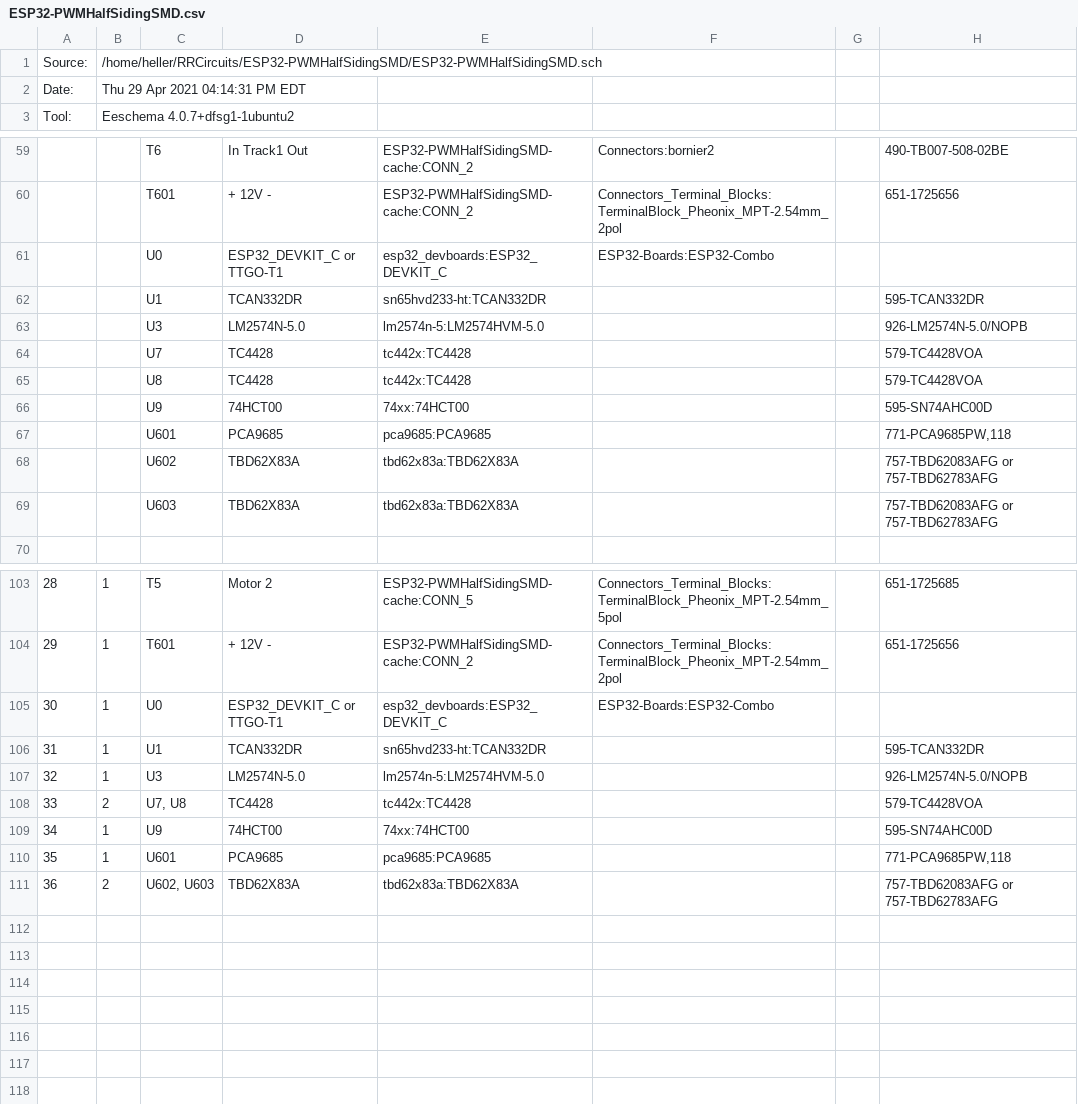
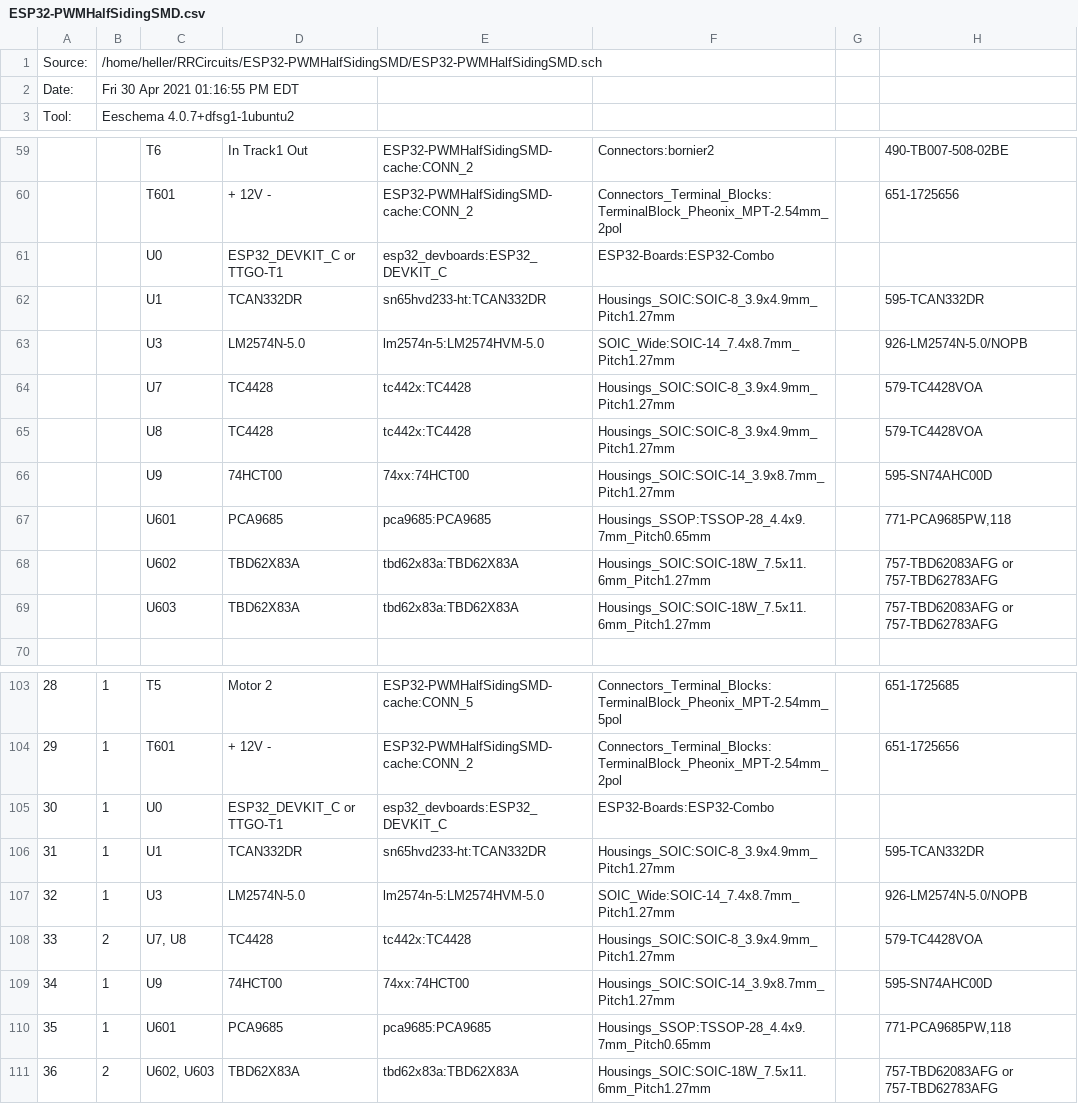
Before and after one commit to RobertPHeller/RPi-RRCircuits, a CSV file: ESP32-PWMHalfSidingSMD/ESP32-PWMHalfSidingSMD.csv, drawn as a sheet; only a part is shown, gaps mark what is left out.

Commit message:
Update footprints in ESP32-PWMHalfSidingSMD.

```diff
--- a/ESP32-PWMHalfSidingSMD/ESP32-PWMHalfSidingSMD.csv
+++ b/ESP32-PWMHalfSidingSMD/ESP32-PWMHalfSidingSMD.csv
@@ -1,3 +1,3 @@
 "Source:","/home/heller/RRCircuits/ESP32-PWMHalfSidingSMD/ESP32-PWMHalfSidingSMD.sch"
-"Date:","Thu 29 Apr 2021 04:14:31 PM EDT"
+"Date:","Fri 30 Apr 2021 01:16:55 PM EDT"
 "Tool:","Eeschema 4.0.7+dfsg1-1ubuntu2"
@@ -61,10 +61,10 @@
 "","","U0","ESP32_DEVKIT_C or TTGO-T1","esp32_devboards:ESP32_DEVKIT_C","ESP32-Boards:ESP32-Combo","",""
-"","","U1","TCAN332DR","sn65hvd233-ht:TCAN332DR","","","595-TCAN332DR"
-"","","U3","LM2574N-5.0","lm2574n-5:LM2574HVM-5.0","","","926-LM2574N-5.0/NOPB"
-"","","U7","TC4428","tc442x:TC4428","","","579-TC4428VOA"
-"","","U8","TC4428","tc442x:TC4428","","","579-TC4428VOA"
-"","","U9","74HCT00","74xx:74HCT00","","","595-SN74AHC00D"
-"","","U601","PCA9685","pca9685:PCA9685","","","771-PCA9685PW,118"
-"","","U602","TBD62X83A","tbd62x83a:TBD62X83A","","","757-TBD62083AFG or 757-TBD62783AFG"
-"","","U603","TBD62X83A","tbd62x83a:TBD62X83A","","","757-TBD62083AFG or 757-TBD62783AFG"
+"","","U1","TCAN332DR","sn65hvd233-ht:TCAN332DR","Housings_SOIC:SOIC-8_3.9x4.9mm_Pitch1.27mm","","595-TCAN332DR"
+"","","U3","LM2574N-5.0","lm2574n-5:LM2574HVM-5.0","SOIC_Wide:SOIC-14_7.4x8.7mm_Pitch1.27mm","","926-LM2574N-5.0/NOPB"
+"","","U7","TC4428","tc442x:TC4428","Housings_SOIC:SOIC-8_3.9x4.9mm_Pitch1.27mm","","579-TC4428VOA"
+"","","U8","TC4428","tc442x:TC4428","Housings_SOIC:SOIC-8_3.9x4.9mm_Pitch1.27mm","","579-TC4428VOA"
+"","","U9","74HCT00","74xx:74HCT00","Housings_SOIC:SOIC-14_3.9x8.7mm_Pitch1.27mm","","595-SN74AHC00D"
+"","","U601","PCA9685","pca9685:PCA9685","Housings_SSOP:TSSOP-28_4.4x9.7mm_Pitch0.65mm","","771-PCA9685PW,118"
+"","","U602","TBD62X83A","tbd62x83a:TBD62X83A","Housings_SOIC:SOIC-18W_7.5x11.6mm_Pitch1.27mm","","757-TBD62083AFG or 757-TBD62783AFG"
+"","","U603","TBD62X83A","tbd62x83a:TBD62X83A","Housings_SOIC:SOIC-18W_7.5x11.6mm_Pitch1.27mm","","757-TBD62083AFG or 757-TBD62783AFG"
 
@@ -105,7 +105,7 @@
 "30","1","U0","ESP32_DEVKIT_C or TTGO-T1","esp32_devboards:ESP32_DEVKIT_C","ESP32-Boards:ESP32-Combo","",""
-"31","1","U1","TCAN332DR","sn65hvd233-ht:TCAN332DR","","","595-TCAN332DR"
-"32","1","U3","LM2574N-5.0","lm2574n-5:LM2574HVM-5.0","","","926-LM2574N-5.0/NOPB"
-"33","2","U7, U8","TC4428","tc442x:TC4428","","","579-TC4428VOA"
-"34","1","U9","74HCT00","74xx:74HCT00","","","595-SN74AHC00D"
-"35","1","U601","PCA9685","pca9685:PCA9685","","","771-PCA9685PW,118"
-"36","2","U602, U603","TBD62X83A","tbd62x83a:TBD62X83A","","","757-TBD62083AFG or 757-TBD62783AFG"
+"31","1","U1","TCAN332DR","sn65hvd233-ht:TCAN332DR","Housings_SOIC:SOIC-8_3.9x4.9mm_Pitch1.27mm","","595-TCAN332DR"
+"32","1","U3","LM2574N-5.0","lm2574n-5:LM2574HVM-5.0","SOIC_Wide:SOIC-14_7.4x8.7mm_Pitch1.27mm","","926-LM2574N-5.0/NOPB"
+"33","2","U7, U8","TC4428","tc442x:TC4428","Housings_SOIC:SOIC-8_3.9x4.9mm_Pitch1.27mm","","579-TC4428VOA"
+"34","1","U9","74HCT00","74xx:74HCT00","Housings_SOIC:SOIC-14_3.9x8.7mm_Pitch1.27mm","","595-SN74AHC00D"
+"35","1","U601","PCA9685","pca9685:PCA9685","Housings_SSOP:TSSOP-28_4.4x9.7mm_Pitch0.65mm","","771-PCA9685PW,118"
+"36","2","U602, U603","TBD62X83A","tbd62x83a:TBD62X83A","Housings_SOIC:SOIC-18W_7.5x11.6mm_Pitch1.27mm","","757-TBD62083AFG or 757-TBD62783AFG"
```
Also changed, not shown: 5 other files.
